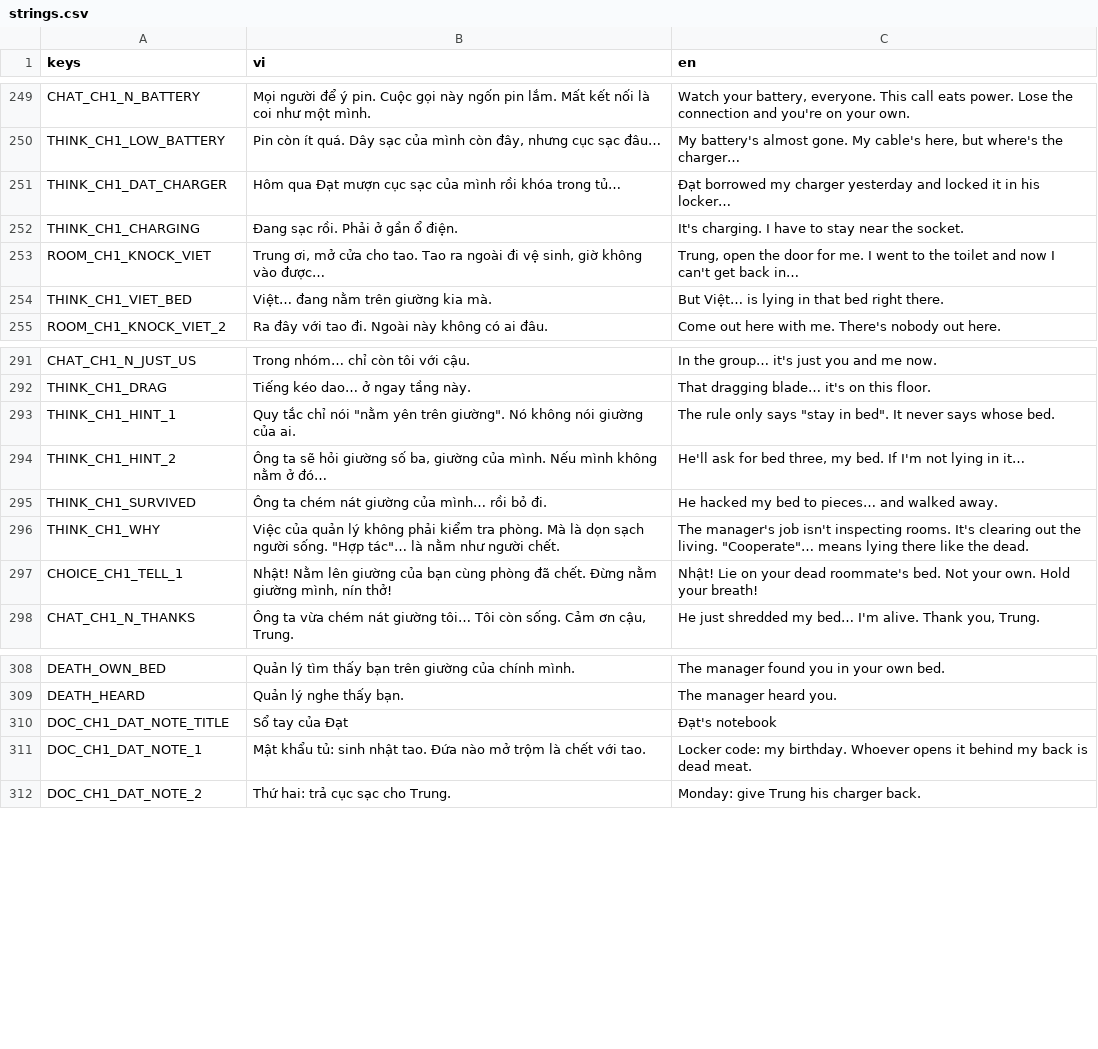
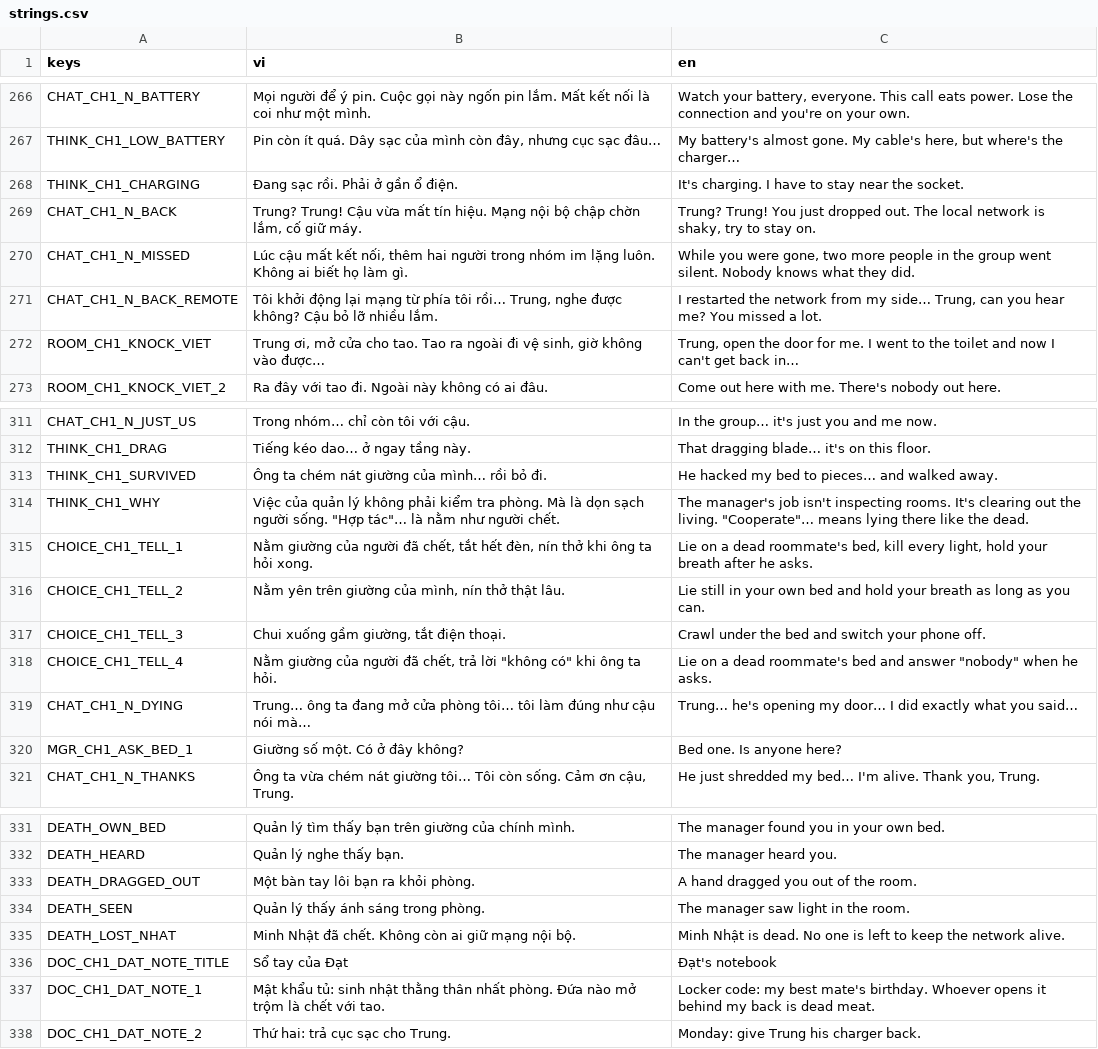
Before and after one commit to haruki2708/ky-tuc-xa-sau-12-gio, a CSV file: game/localization/strings.csv, drawn as a sheet; only a part is shown, gaps mark what is left out; the diff covers the shown part only.

```diff
--- a/game/localization/strings.csv
+++ b/game/localization/strings.csv
@@ -250,6 +267,7 @@ CHAT_CH1_N_BATTERY,Mọi người để ý pin. Cuộc gọi này ngốn pin l
 THINK_CH1_LOW_BATTERY,"Pin còn ít quá. Dây sạc của mình còn đây, nhưng cục sạc đâu…","My battery's almost gone. My cable's here, but where's the charger…"
-THINK_CH1_DAT_CHARGER,Hôm qua Đạt mượn cục sạc của mình rồi khóa trong tủ…,Đạt borrowed my charger yesterday and locked it in his locker…
 THINK_CH1_CHARGING,Đang sạc rồi. Phải ở gần ổ điện.,It's charging. I have to stay near the socket.
+CHAT_CH1_N_BACK,"Trung? Trung! Cậu vừa mất tín hiệu. Mạng nội bộ chập chờn lắm, cố giữ máy.","Trung? Trung! You just dropped out. The local network is shaky, try to stay on."
+CHAT_CH1_N_MISSED,"Lúc cậu mất kết nối, thêm hai người trong nhóm im lặng luôn. Không ai biết họ làm gì.","While you were gone, two more people in the group went silent. Nobody knows what they did."
+CHAT_CH1_N_BACK_REMOTE,"Tôi khởi động lại mạng từ phía tôi rồi… Trung, nghe được không? Cậu bỏ lỡ nhiều lắm.","I restarted the network from my side… Trung, can you hear me? You missed a lot."
 ROOM_CH1_KNOCK_VIET,"Trung ơi, mở cửa cho tao. Tao ra ngoài đi vệ sinh, giờ không vào được…","Trung, open the door for me. I went to the toilet and now I can't get back in…"
-THINK_CH1_VIET_BED,Việt… đang nằm trên giường kia mà.,But Việt… is lying in that bed right there.
 ROOM_CH1_KNOCK_VIET_2,Ra đây với tao đi. Ngoài này không có ai đâu.,Come out here with me. There's nobody out here.
@@ -292,7 +312,10 @@ CHAT_CH1_N_JUST_US,Trong nhóm… chỉ còn tôi với cậu.,In the group… i
 THINK_CH1_DRAG,Tiếng kéo dao… ở ngay tầng này.,That dragging blade… it's on this floor.
-THINK_CH1_HINT_1,"Quy tắc chỉ nói ""nằm yên trên giường"". Nó không nói giường của ai.","The rule only says ""stay in bed"". It never says whose bed."
-THINK_CH1_HINT_2,"Ông ta sẽ hỏi giường số ba, giường của mình. Nếu mình không nằm ở đó…","He'll ask for bed three, my bed. If I'm not lying in it…"
 THINK_CH1_SURVIVED,Ông ta chém nát giường của mình… rồi bỏ đi.,He hacked my bed to pieces… and walked away.
 THINK_CH1_WHY,"Việc của quản lý không phải kiểm tra phòng. Mà là dọn sạch người sống. ""Hợp tác""… là nằm như người chết.","The manager's job isn't inspecting rooms. It's clearing out the living. ""Cooperate""… means lying there like the dead."
-CHOICE_CH1_TELL_1,"Nhật! Nằm lên giường của bạn cùng phòng đã chết. Đừng nằm giường mình, nín thở!",Nhật! Lie on your dead roommate's bed. Not your own. Hold your breath!
+CHOICE_CH1_TELL_1,"Nằm giường của người đã chết, tắt hết đèn, nín thở khi ông ta hỏi xong.","Lie on a dead roommate's bed, kill every light, hold your breath after he asks."
+CHOICE_CH1_TELL_2,"Nằm yên trên giường của mình, nín thở thật lâu.",Lie still in your own bed and hold your breath as long as you can.
+CHOICE_CH1_TELL_3,"Chui xuống gầm giường, tắt điện thoại.",Crawl under the bed and switch your phone off.
+CHOICE_CH1_TELL_4,"Nằm giường của người đã chết, trả lời ""không có"" khi ông ta hỏi.","Lie on a dead roommate's bed and answer ""nobody"" when he asks."
+CHAT_CH1_N_DYING,Trung… ông ta đang mở cửa phòng tôi… tôi làm đúng như cậu nói mà…,Trung… he's opening my door… I did exactly what you said…
+MGR_CH1_ASK_BED_1,Giường số một. Có ở đây không?,Bed one. Is anyone here?
 CHAT_CH1_N_THANKS,"Ông ta vừa chém nát giường tôi… Tôi còn sống. Cảm ơn cậu, Trung.","He just shredded my bed… I'm alive. Thank you, Trung."
@@ -309,4 +332,7 @@ DEATH_OWN_BED,Quản lý tìm thấy bạn trên giường của chính mình.,T
 DEATH_HEARD,Quản lý nghe thấy bạn.,The manager heard you.
+DEATH_DRAGGED_OUT,Một bàn tay lôi bạn ra khỏi phòng.,A hand dragged you out of the room.
+DEATH_SEEN,Quản lý thấy ánh sáng trong phòng.,The manager saw light in the room.
+DEATH_LOST_NHAT,Minh Nhật đã chết. Không còn ai giữ mạng nội bộ.,Minh Nhật is dead. No one is left to keep the network alive.
 DOC_CH1_DAT_NOTE_TITLE,Sổ tay của Đạt,Đạt's notebook
-DOC_CH1_DAT_NOTE_1,Mật khẩu tủ: sinh nhật tao. Đứa nào mở trộm là chết với tao.,Locker code: my birthday. Whoever opens it behind my back is dead meat.
+DOC_CH1_DAT_NOTE_1,Mật khẩu tủ: sinh nhật thằng thân nhất phòng. Đứa nào mở trộm là chết với tao.,Locker code: my best mate's birthday. Whoever opens it behind my back is dead meat.
 DOC_CH1_DAT_NOTE_2,Thứ hai: trả cục sạc cho Trung.,Monday: give Trung his charger back.
```
Also changed, not shown: 36 added rows, 2 removed rows and 18 moved rows elsewhere in this file, 56 other files.
